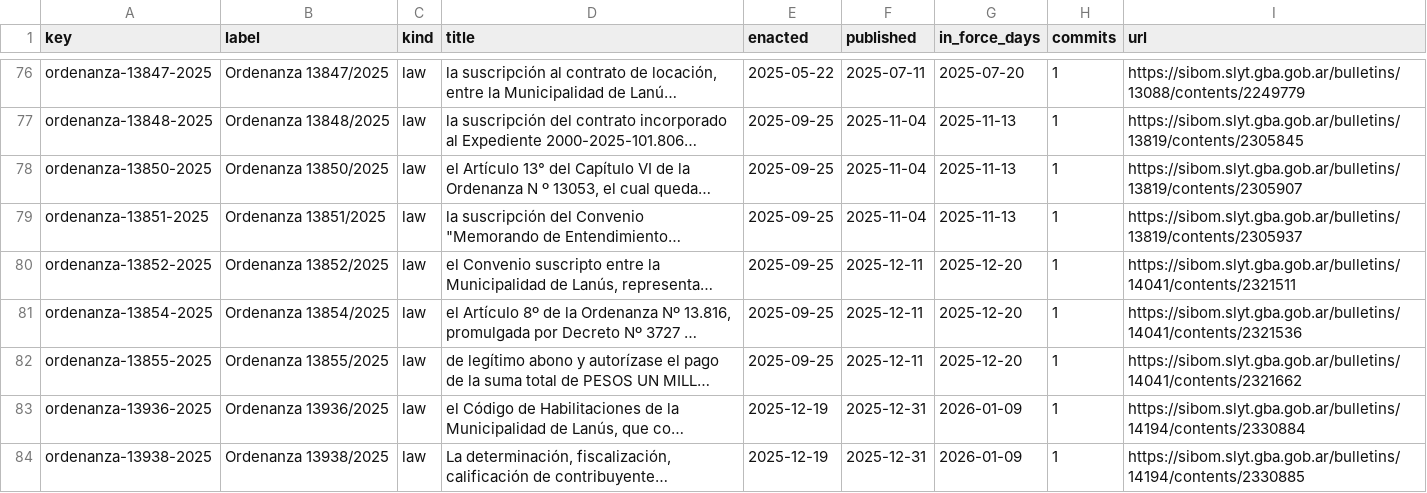
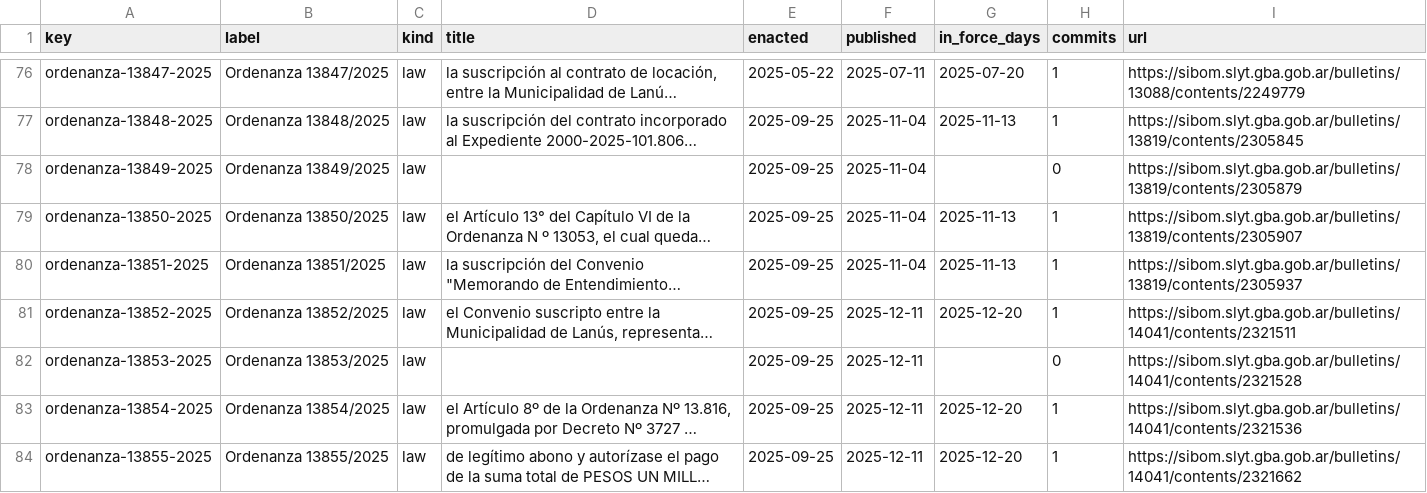
Before and after one commit to lexifina/argentina-lanus-city-law, a CSV file: data/laws.csv, drawn as a sheet; only a part is shown, gaps mark what is left out; the shorter side is filled out with more unchanged rows; long unchanged cells end in …; the diff names each change by its address in the sheet, - before the commit and + after, or states it on an @@ line.

Commit message:
Documentation, tables, tools and REPRODUCE.md
Appended 2 commits to 70711a49d970 (2 of them corrections); corpus sha256 f4a0283f89bf896c2958414a458d4be97d49fda00b3582ea267fc24e0bb1c93a, data retrieved 2026-11-03.

```diff
--- a/data/laws.csv
+++ b/data/laws.csv
+row 78: ordenanza-13849-2025 | Ordenanza 13849/2025 | law |  | 2025-09-25 | 2025-11-04 |  | 0 | https://sibom.slyt.gba.gob.ar/bulletins/13819/contents/2305879
+row 82: ordenanza-13853-2025 | Ordenanza 13853/2025 | law |  | 2025-09-25 | 2025-12-11 |  | 0 | https://sibom.slyt.gba.gob.ar/bulletins/14041/contents/2321528
```
Also changed, not shown: data/commits.csv, 6 other files.
